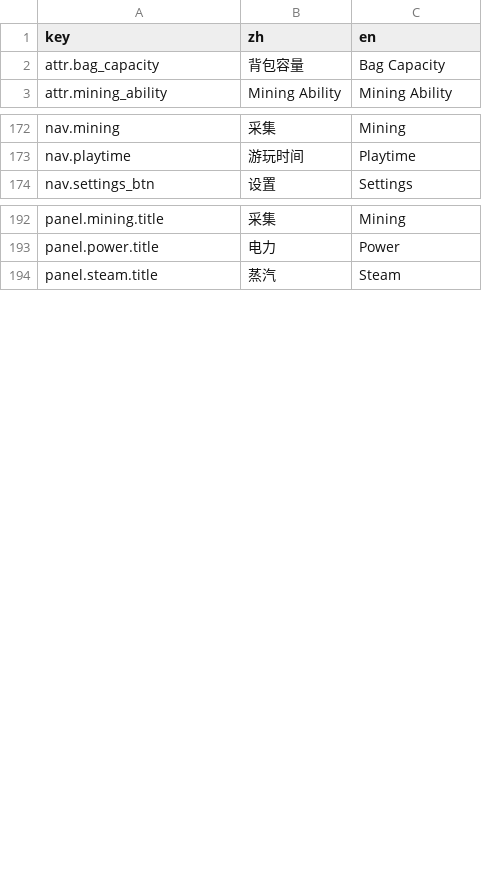
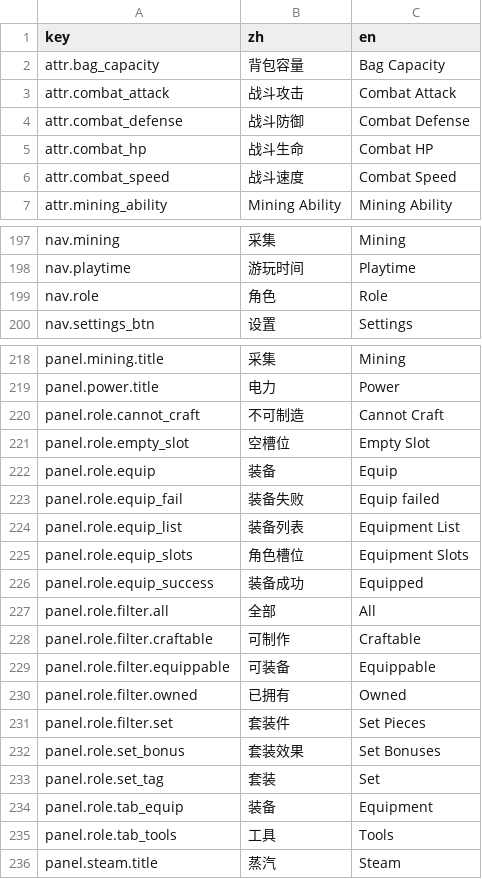
Before and after one commit to joe1166/gtnh-idle, a CSV file: tables/locale.csv, drawn as a sheet; only a part is shown, gaps mark what is left out; the diff covers the shown part only; the diff names each change by its address in the sheet, - before the commit and + after, or states it on an @@ line.

Commit message:
feat: add role panel and equipment-driven combat attributes

```diff
--- a/tables/locale.csv
+++ b/tables/locale.csv
+row 3: attr.combat_attack | 战斗攻击 | Combat Attack
+row 4: attr.combat_defense | 战斗防御 | Combat Defense
+row 5: attr.combat_hp | 战斗生命 | Combat HP
+row 6: attr.combat_speed | 战斗速度 | Combat Speed
+row 199: nav.role | 角色 | Role
+row 220: panel.role.cannot_craft | 不可制造 | Cannot Craft
+row 221: panel.role.empty_slot | 空槽位 | Empty Slot
+row 222: panel.role.equip | 装备 | Equip
+row 223: panel.role.equip_fail | 装备失败 | Equip failed
+row 224: panel.role.equip_list | 装备列表 | Equipment List
+row 225: panel.role.equip_slots | 角色槽位 | Equipment Slots
+row 226: panel.role.equip_success | 装备成功 | Equipped
+row 227: panel.role.filter.all | 全部 | All
+row 228: panel.role.filter.craftable | 可制作 | Craftable
+row 229: panel.role.filter.equippable | 可装备 | Equippable
+row 230: panel.role.filter.owned | 已拥有 | Owned
+row 231: panel.role.filter.set | 套装件 | Set Pieces
+row 232: panel.role.set_bonus | 套装效果 | Set Bonuses
+row 233: panel.role.set_tag | 套装 | Set
+row 234: panel.role.tab_equip | 装备 | Equipment
+row 235: panel.role.tab_tools | 工具 | Tools
```
Also changed, not shown: 21 added rows elsewhere in this file, tables/panels.csv, 28 other files.
